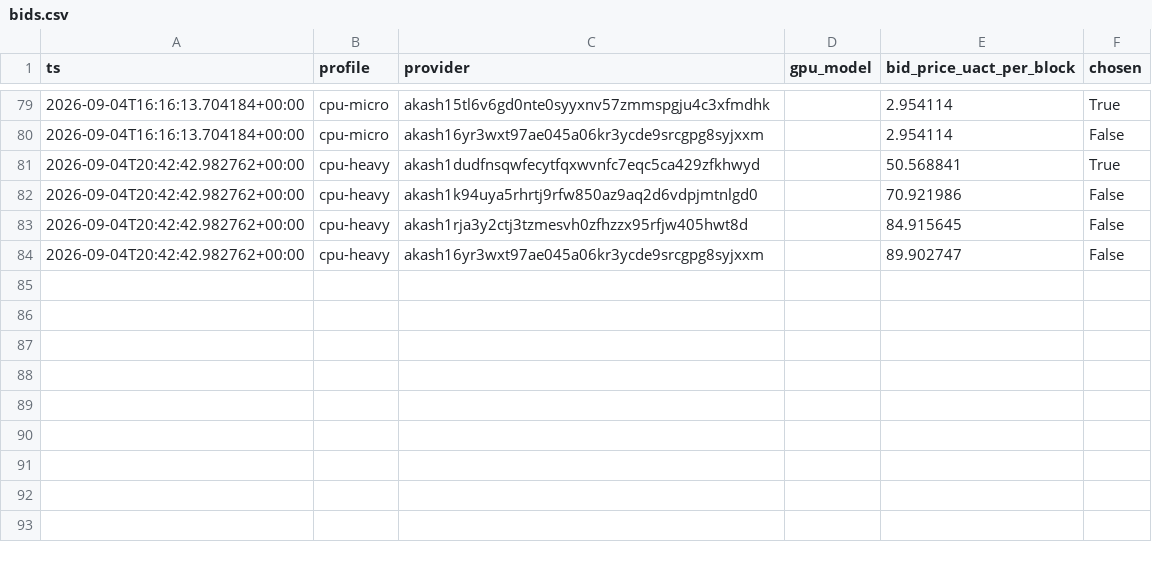
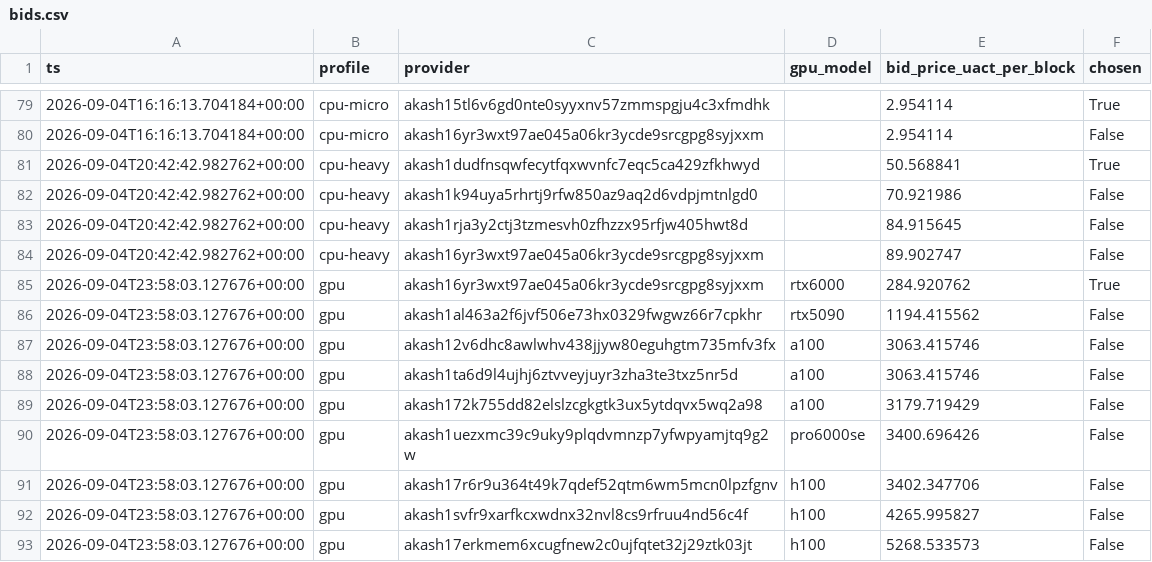
Before and after one commit to themailman05/bootstrap, a CSV file: data/bids.csv, drawn as a sheet; only a part is shown, gaps mark what is left out.

```diff
--- a/data/bids.csv
+++ b/data/bids.csv
@@ -84 +84,10 @@ ts,profile,provider,gpu_model,bid_price_uact_per_block,chosen
 2026-09-04T20:42:42.982762+00:00,cpu-heavy,akash16yr3wxt97ae045a06kr3ycde9srcgpg8syjxxm,,89.902747,False
+2026-09-04T23:58:03.127676+00:00,gpu,akash16yr3wxt97ae045a06kr3ycde9srcgpg8syjxxm,rtx6000,284.920762,True
+2026-09-04T23:58:03.127676+00:00,gpu,akash1al463a2f6jvf506e73hx0329fwgwz66r7cpkhr,rtx5090,1194.415562,False
+2026-09-04T23:58:03.127676+00:00,gpu,akash12v6dhc8awlwhv438jjyw80eguhgtm735mfv3fx,a100,3063.415746,False
+2026-09-04T23:58:03.127676+00:00,gpu,akash1ta6d9l4ujhj6ztvveyjuyr3zha3te3txz5nr5d,a100,3063.415746,False
+2026-09-04T23:58:03.127676+00:00,gpu,akash172k755dd82elslzcgkgtk3ux5ytdqvx5wq2a98,a100,3179.719429,False
+2026-09-04T23:58:03.127676+00:00,gpu,akash1uezxmc39c9uky9plqdvmnzp7yfwpyamjtq9g2w,pro6000se,3400.696426,False
+2026-09-04T23:58:03.127676+00:00,gpu,akash17r6r9u364t49k7qdef52qtm6wm5mcn0lpzfgnv,h100,3402.347706,False
+2026-09-04T23:58:03.127676+00:00,gpu,akash1svfr9xarfkcxwdnx32nvl8cs9rfruu4nd56c4f,h100,4265.995827,False
+2026-09-04T23:58:03.127676+00:00,gpu,akash17erkmem6xcugfnew2c0ujfqtet32j29ztk03jt,h100,5268.533573,False
```
Also changed, not shown: data/canary.csv.
